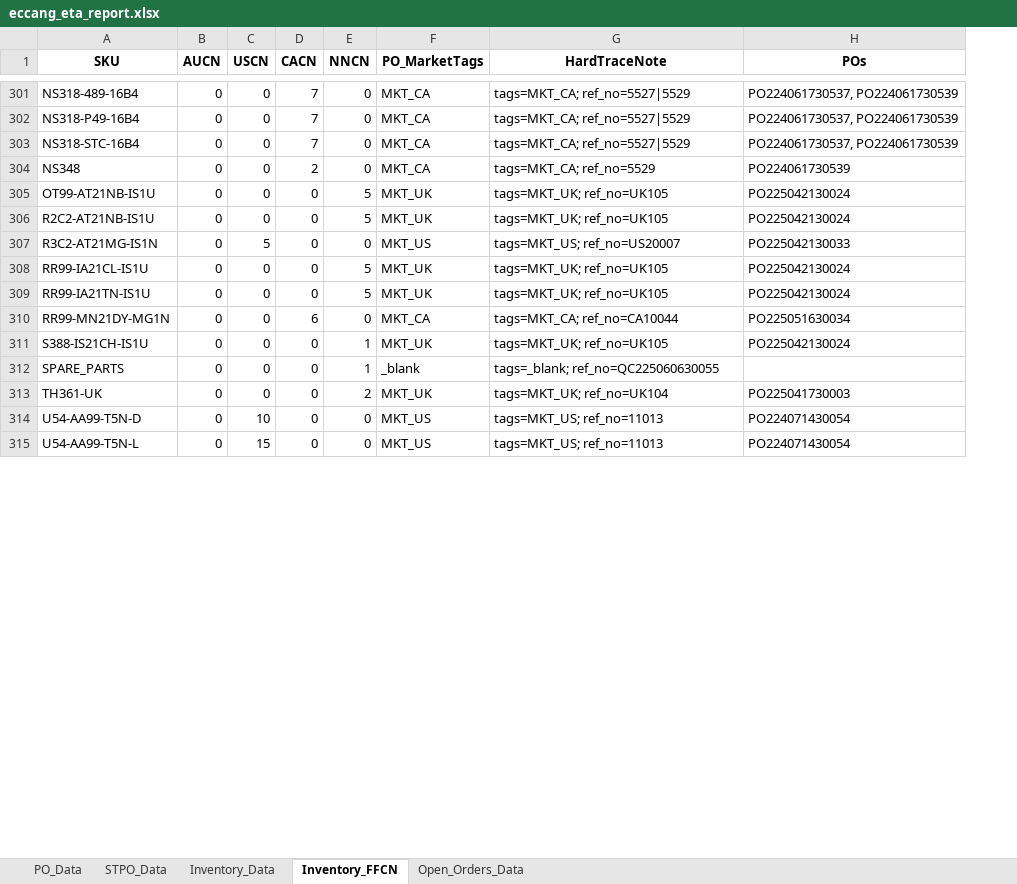
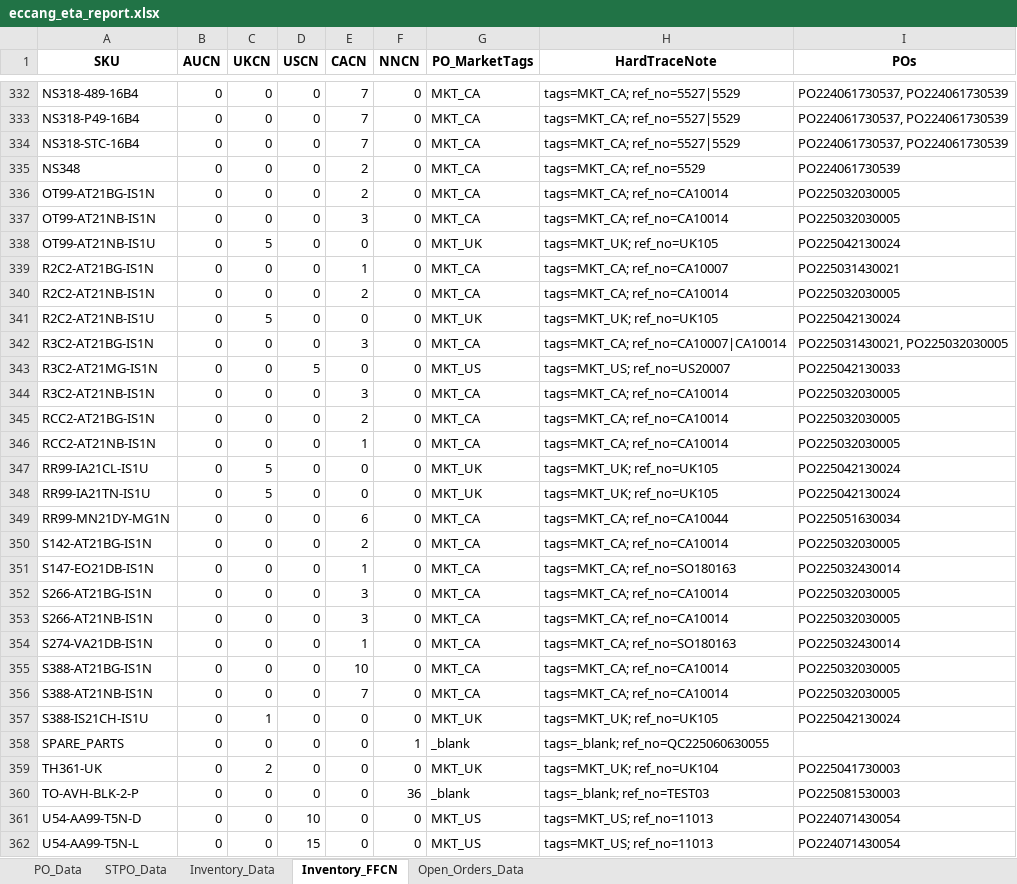
Before and after one commit to tom-valencia/eta-eccang-report, an Excel workbook: eccang_eta_report.xlsx, sheet Inventory_FFCN, drawn as a sheet; only a part is shown, gaps mark what is left out; values as stored, in another font and other column widths than the file's, no borders; addresses are those after the commit; the diff covers the shown part only; the diff names each change by its address in the sheet, - before the commit and + after, or states it on an @@ line.

```diff
--- a/eccang_eta_report.xlsx (sheet Inventory_FFCN)
+++ b/eccang_eta_report.xlsx (sheet Inventory_FFCN)
+column C (UKCN), rows 332-335: all 0; row 338: 5; row 341: 5; row 343: 0; rows 347-349: 5 | 5 | 0; rows 357-359: 1 | 0 | 2; rows 361-362: 0 | 0
+row 336: OT99-AT21BG-IS1N | 0 | 0 | 0 | 2 | 0 | MKT_CA | tags=MKT_CA; ref_no=CA10014 | PO225032030005
+row 337: OT99-AT21NB-IS1N | 0 | 0 | 0 | 3 | 0 | MKT_CA | tags=MKT_CA; ref_no=CA10014 | PO225032030005
-F338 (NNCN): 5
+F338 (NNCN): 0
+row 339: R2C2-AT21BG-IS1N | 0 | 0 | 0 | 1 | 0 | MKT_CA | tags=MKT_CA; ref_no=CA10007 | PO225031430021
+row 340: R2C2-AT21NB-IS1N | 0 | 0 | 0 | 2 | 0 | MKT_CA | tags=MKT_CA; ref_no=CA10014 | PO225032030005
-F341 (NNCN): 5
+F341 (NNCN): 0
+row 342: R3C2-AT21BG-IS1N | 0 | 0 | 0 | 3 | 0 | MKT_CA | tags=MKT_CA; ref_no=CA10007|CA10014 | PO225031430021, PO225032030005
+row 344: R3C2-AT21NB-IS1N | 0 | 0 | 0 | 3 | 0 | MKT_CA | tags=MKT_CA; ref_no=CA10014 | PO225032030005
+row 345: RCC2-AT21BG-IS1N | 0 | 0 | 0 | 2 | 0 | MKT_CA | tags=MKT_CA; ref_no=CA10014 | PO225032030005
+row 346: RCC2-AT21NB-IS1N | 0 | 0 | 0 | 1 | 0 | MKT_CA | tags=MKT_CA; ref_no=CA10014 | PO225032030005
-F347:F348 (NNCN): 5
+F347:F348 (NNCN): 0
+row 350: S142-AT21BG-IS1N | 0 | 0 | 0 | 2 | 0 | MKT_CA | tags=MKT_CA; ref_no=CA10014 | PO225032030005
+row 351: S147-EO21DB-IS1N | 0 | 0 | 0 | 1 | 0 | MKT_CA | tags=MKT_CA; ref_no=SO180163 | PO225032430014
+row 352: S266-AT21BG-IS1N | 0 | 0 | 0 | 3 | 0 | MKT_CA | tags=MKT_CA; ref_no=CA10014 | PO225032030005
+row 353: S266-AT21NB-IS1N | 0 | 0 | 0 | 3 | 0 | MKT_CA | tags=MKT_CA; ref_no=CA10014 | PO225032030005
+row 354: S274-VA21DB-IS1N | 0 | 0 | 0 | 1 | 0 | MKT_CA | tags=MKT_CA; ref_no=SO180163 | PO225032430014
+row 355: S388-AT21BG-IS1N | 0 | 0 | 0 | 10 | 0 | MKT_CA | tags=MKT_CA; ref_no=CA10014 | PO225032030005
+row 356: S388-AT21NB-IS1N | 0 | 0 | 0 | 7 | 0 | MKT_CA | tags=MKT_CA; ref_no=CA10014 | PO225032030005
-F357 (NNCN): 1
+F357 (NNCN): 0
-F359 (NNCN): 2
+F359 (NNCN): 0
+row 360: TO-AVH-BLK-2-P | 0 | 0 | 0 | 0 | 36 | _blank | tags=_blank; ref_no=TEST03 | PO225081530003
```
Also changed, not shown: 31 added rows and 91 edited cells elsewhere in this sheet, sheet STPO_Data, sheet PO_Data, sheet Inventory_Data, sheet Open_Orders_Data.
